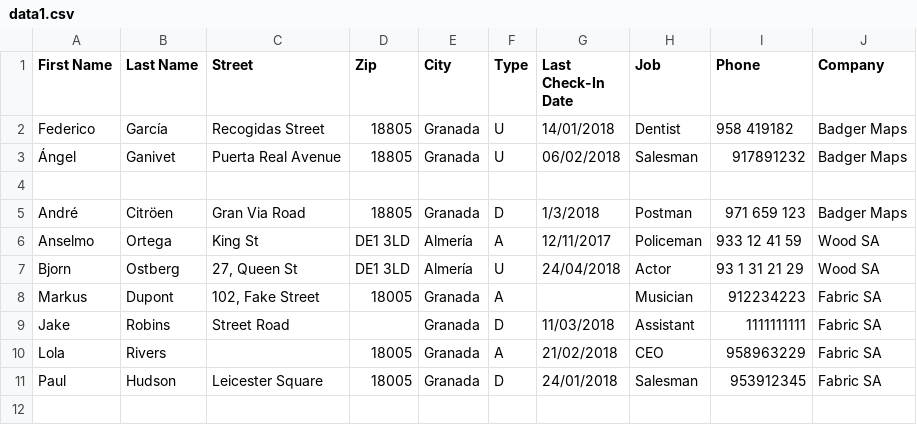
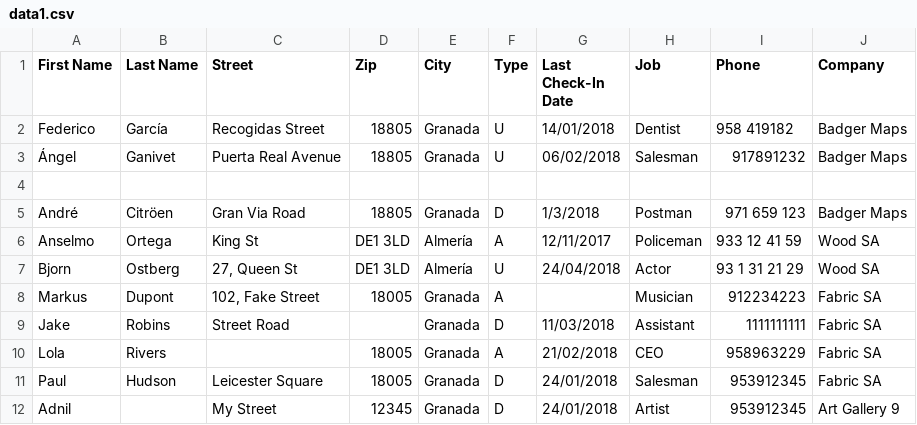
Before and after one commit to OscarLM32/ZenZorrito-Assessment-Test, a CSV file: ZenZorrito Assessment/data/data1.csv, drawn as a sheet.

Commit message:
Required fields logic
Implemented the required fields logic. A set of mandatory fields can be specified in constructor. If one of these fields has an invalid value the row will be deleted. In case any other field has invalid value nothing happens, the program works as expected

```diff
--- a/ZenZorrito Assessment/data/data1.csv
+++ b/ZenZorrito Assessment/data/data1.csv
@@ -11 +11,2 @@ Lola,Rivers,,18005,Granada,A,21/02/2018,CEO,958963229,Fabric SA
 Paul,Hudson,Leicester Square,18005,Granada,D,24/01/2018,Salesman,953912345,Fabric SA
+Adnil,,My Street,12345,Granada,D,24/01/2018,Artist,953912345,Art Gallery 9
```
Also changed, not shown: 2 other files.
